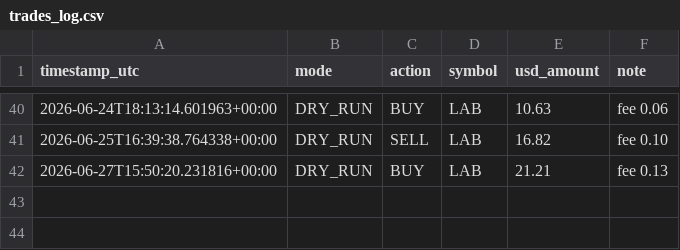
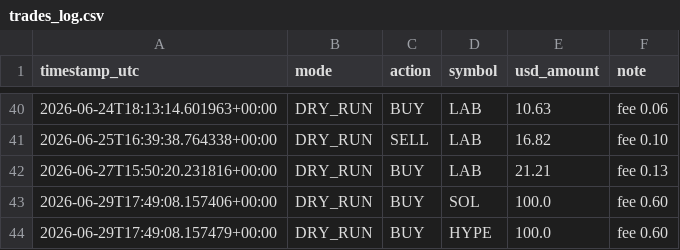
Before and after one commit to moggee69/Crypto-agent, a CSV file: trades_log.csv, drawn as a sheet; only a part is shown, gaps mark what is left out; the diff names each change by its address in the sheet, - before the commit and + after, or states it on an @@ line.

```diff
--- a/trades_log.csv
+++ b/trades_log.csv
+row 43: 2026-06-29T17:49:08.157406+00:00 | DRY_RUN | BUY | SOL | 100.0 | fee 0.60
+row 44: 2026-06-29T17:49:08.157479+00:00 | DRY_RUN | BUY | HYPE | 100.0 | fee 0.60
```
Also changed, not shown: equity_history.csv, 1 other file.
